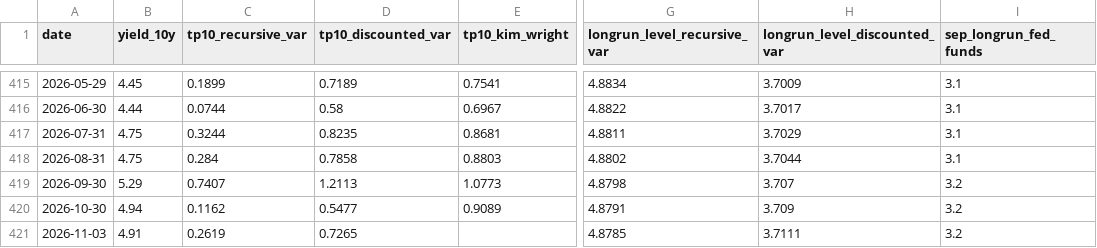
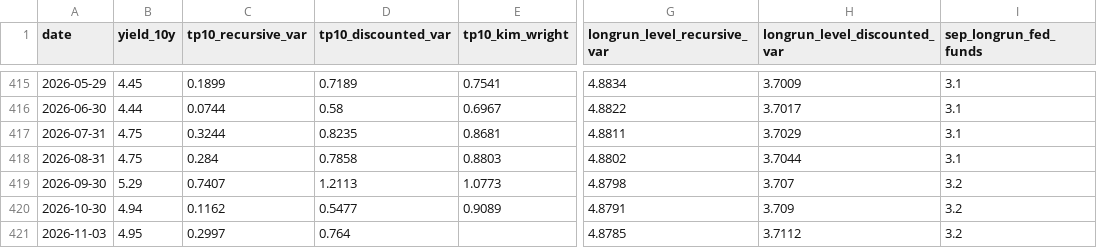
Before and after one commit to michaeltkiley/termprem, a CSV file: docs/termprem.csv, drawn as a sheet; only a part is shown, gaps mark what is left out; the diff names each change by its address in the sheet, - before the commit and + after, or states it on an @@ line.

```diff
--- a/docs/termprem.csv
+++ b/docs/termprem.csv
-B421 (yield_10y): 4.91
+B421 (yield_10y): 4.95
-C421 (tp10_recursive_var): 0.2619
+C421 (tp10_recursive_var): 0.2997
-D421 (tp10_discounted_var): 0.7265
+D421 (tp10_discounted_var): 0.764
-H421 (longrun_level_discounted_var): 3.7111
+H421 (longrun_level_discounted_var): 3.7112
```
Also changed, not shown: 1 other file.
